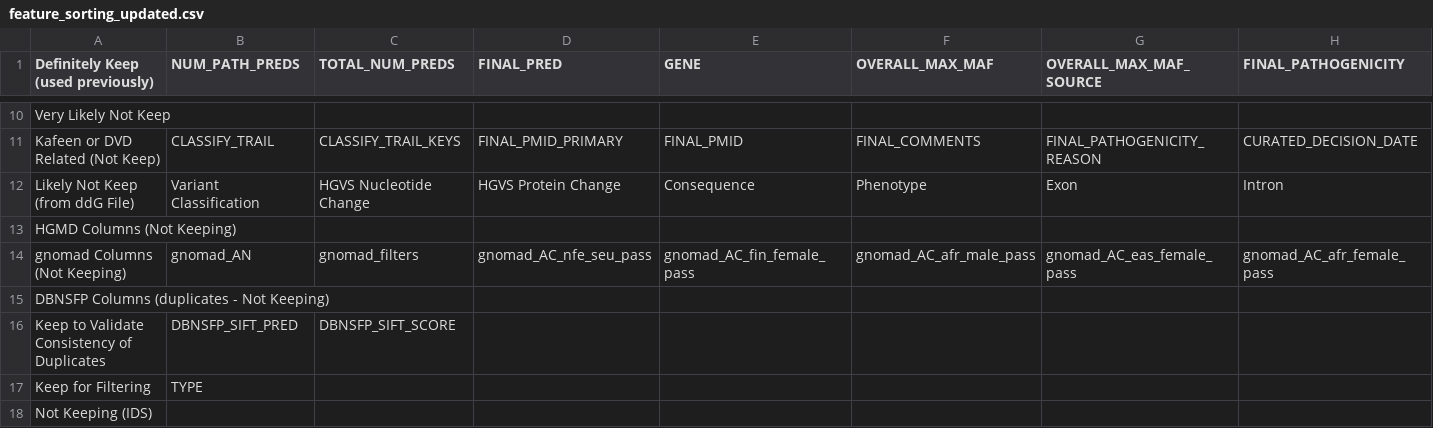
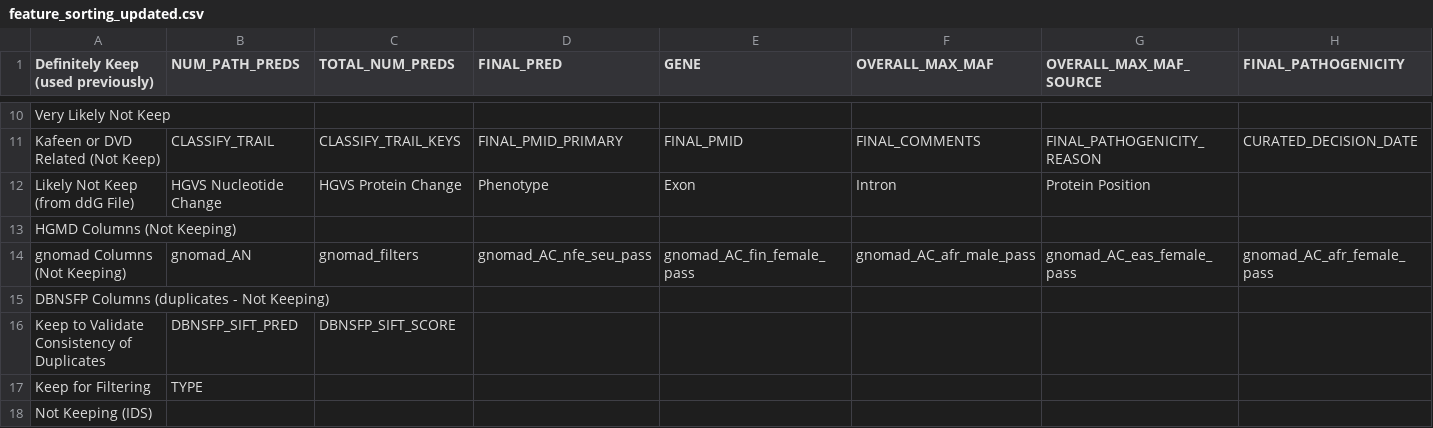
Before and after one commit to seanrobryan/ML-Variant-Classification, a CSV file: feature_sorting_updated.csv, drawn as a sheet; only a part is shown, gaps mark what is left out; the diff covers the shown part only; the diff names each change by its address in the sheet, - before the commit and + after, or states it on an @@ line.

```diff
--- a/feature_sorting_updated.csv
+++ b/feature_sorting_updated.csv
-B12 (NUM_PATH_PREDS): Variant Classification
+B12 (NUM_PATH_PREDS): HGVS Nucleotide Change
-C12 (TOTAL_NUM_PREDS): HGVS Nucleotide Change
+C12 (TOTAL_NUM_PREDS): HGVS Protein Change
-D12 (FINAL_PRED): HGVS Protein Change
+D12 (FINAL_PRED): Phenotype
-E12 (GENE): Consequence
+E12 (GENE): Exon
-F12 (OVERALL_MAX_MAF): Phenotype
+F12 (OVERALL_MAX_MAF): Intron
-G12 (OVERALL_MAX_MAF_SOURCE): Exon
+G12 (OVERALL_MAX_MAF_SOURCE): Protein Position
-H12 (FINAL_PATHOGENICITY): Intron
+H12 (FINAL_PATHOGENICITY): (empty)
```
Also changed, not shown: 32 edited cells elsewhere in this file, 1 other file.
